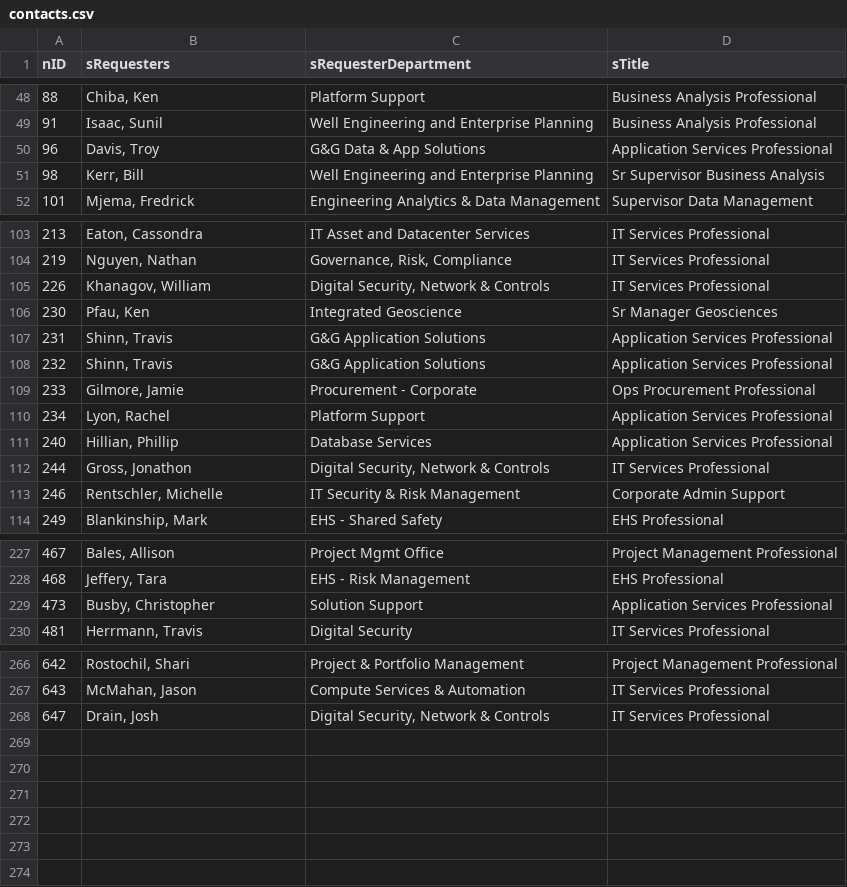
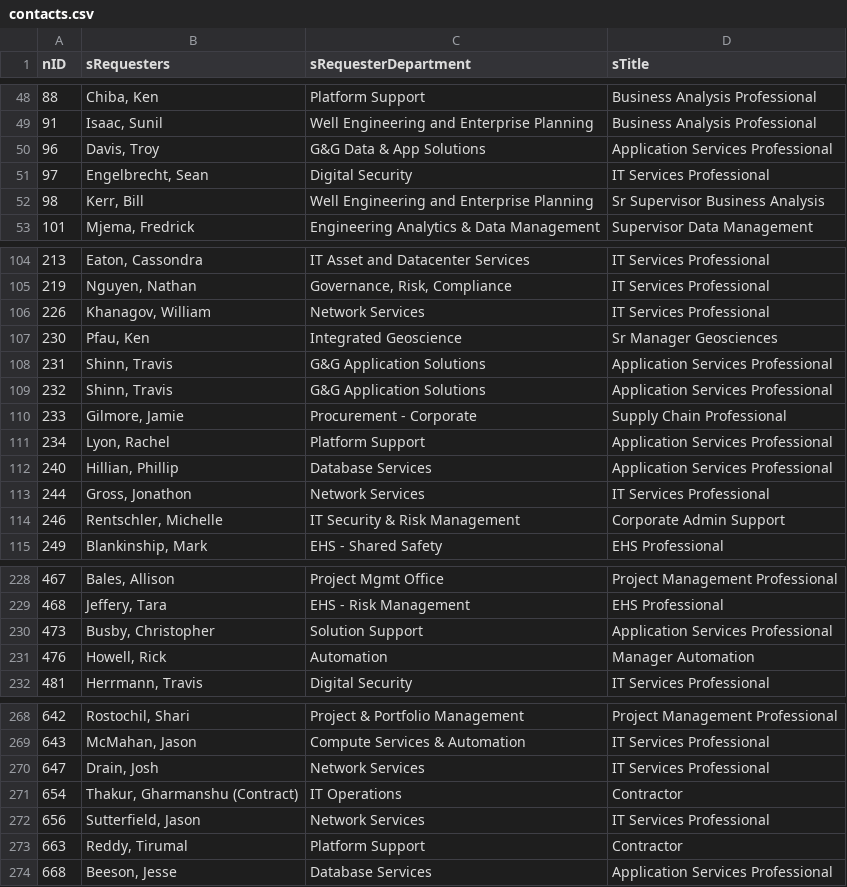
Before and after one commit to washicjr/apps, a CSV file: exports/csv/contacts.csv, drawn as a sheet; only a part is shown, gaps mark what is left out; the diff covers the shown part only.

```diff
--- a/exports/csv/contacts.csv
+++ b/exports/csv/contacts.csv
@@ -50,2 +50,3 @@
 "96","Davis, Troy","G&G Data & App Solutions","Application Services Professional"
+"97","Engelbrecht, Sean","Digital Security","IT Services Professional"
 "98","Kerr, Bill","Well Engineering and Enterprise Planning","Sr Supervisor Business Analysis"
@@ -104,3 +105,3 @@
 "219","Nguyen, Nathan","Governance, Risk, Compliance","IT Services Professional"
-"226","Khanagov, William","Digital Security, Network & Controls","IT Services Professional"
+"226","Khanagov, William","Network Services","IT Services Professional"
 "230","Pfau, Ken","Integrated Geoscience","Sr Manager Geosciences"
@@ -108,6 +109,6 @@
 "232","Shinn, Travis","G&G Application Solutions","Application Services Professional"
-"233","Gilmore, Jamie","Procurement - Corporate","Ops Procurement Professional"
+"233","Gilmore, Jamie","Procurement - Corporate","Supply Chain Professional"
 "234","Lyon, Rachel","Platform Support","Application Services Professional"
 "240","Hillian, Phillip","Database Services","Application Services Professional"
-"244","Gross, Jonathon","Digital Security, Network & Controls","IT Services Professional"
+"244","Gross, Jonathon","Network Services","IT Services Professional"
 "246","Rentschler, Michelle","IT Security & Risk Management","Corporate Admin Support"
@@ -229,2 +230,3 @@
 "473","Busby, Christopher","Solution Support","Application Services Professional"
+"476","Howell, Rick","Automation","Manager Automation"
 "481","Herrmann, Travis","Digital Security","IT Services Professional"
@@ -267,2 +269,6 @@
 "643","McMahan, Jason","Compute Services & Automation","IT Services Professional"
-"647","Drain, Josh","Digital Security, Network & Controls","IT Services Professional"
+"647","Drain, Josh","Network Services","IT Services Professional"
+"654","Thakur, Gharmanshu (Contract)","IT Operations","Contractor"
+"656","Sutterfield, Jason","Network Services","IT Services Professional"
+"663","Reddy, Tirumal","Platform Support","Contractor"
+"668","Beeson, Jesse","Database Services","Application Services Professional"
```
Also changed, not shown: 7 edited cells elsewhere in this file, exports/csv/consolidated.csv, exports/csv/decisions.csv, 40 other files.
